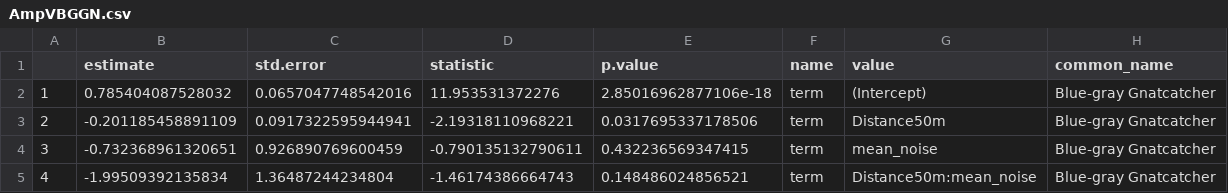
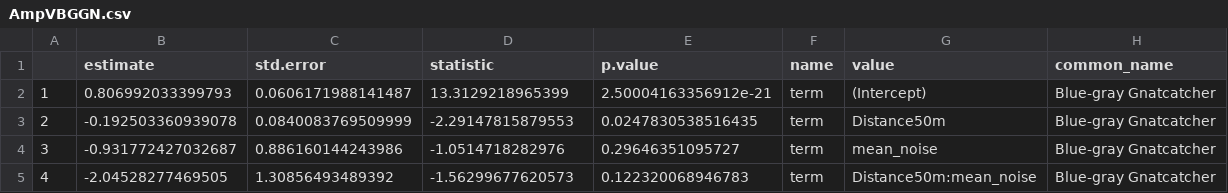
Before and after one commit to hurlbertlab/cicadas2024, a CSV file: data/results_confvspecies/AmpVBGGN.csv, drawn as a sheet.

```diff
--- a/data/results_confvspecies/AmpVBGGN.csv
+++ b/data/results_confvspecies/AmpVBGGN.csv
@@ -1,5 +1,5 @@
 "","estimate","std.error","statistic","p.value","name","value","common_name"
-"1",0.785404087528032,0.0657047748542016,11.953531372276,2.85016962877106e-18,"term","(Intercept)","Blue-gray Gnatcatcher"
-"2",-0.201185458891109,0.0917322595944941,-2.19318110968221,0.0317695337178506,"term","Distance50m","Blue-gray Gnatcatcher"
-"3",-0.732368961320651,0.926890769600459,-0.790135132790611,0.432236569347415,"term","mean_noise","Blue-gray Gnatcatcher"
-"4",-1.99509392135834,1.36487244234804,-1.46174386664743,0.148486024856521,"term","Distance50m:mean_noise","Blue-gray Gnatcatcher"
+"1",0.806992033399793,0.0606171988141487,13.3129218965399,2.50004163356912e-21,"term","(Intercept)","Blue-gray Gnatcatcher"
+"2",-0.192503360939078,0.0840083769509999,-2.29147815879553,0.0247830538516435,"term","Distance50m","Blue-gray Gnatcatcher"
+"3",-0.931772427032687,0.886160144243986,-1.0514718282976,0.29646351095727,"term","mean_noise","Blue-gray Gnatcatcher"
+"4",-2.04528277469505,1.30856493489392,-1.56299677620573,0.122320068946783,"term","Distance50m:mean_noise","Blue-gray Gnatcatcher"
```
Also changed, not shown: data/cicada_noise.csv, data/cicada_output.csv, 3 other files.
